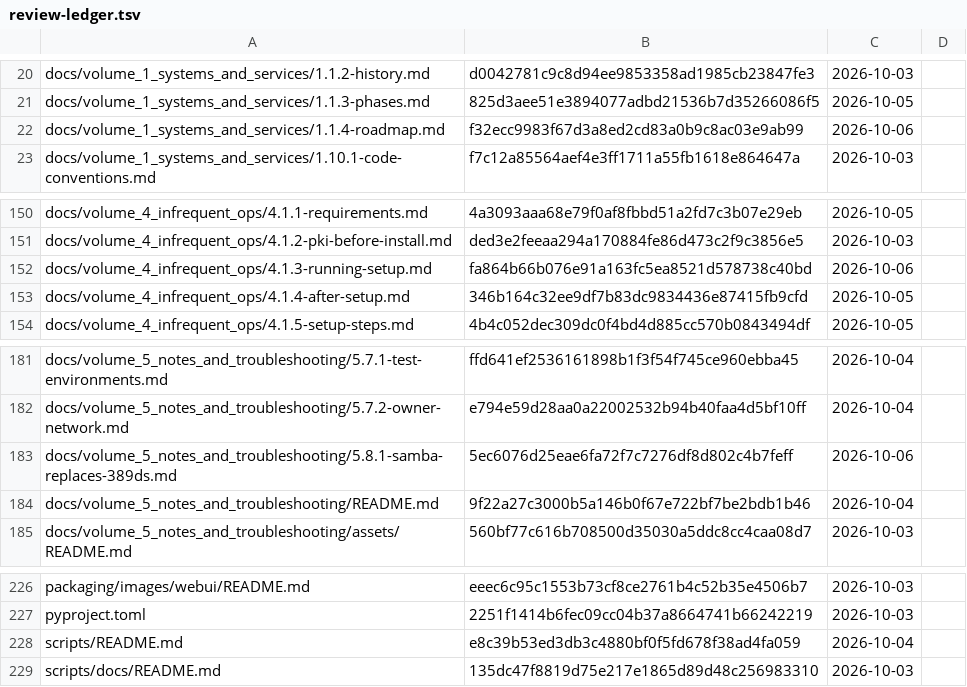
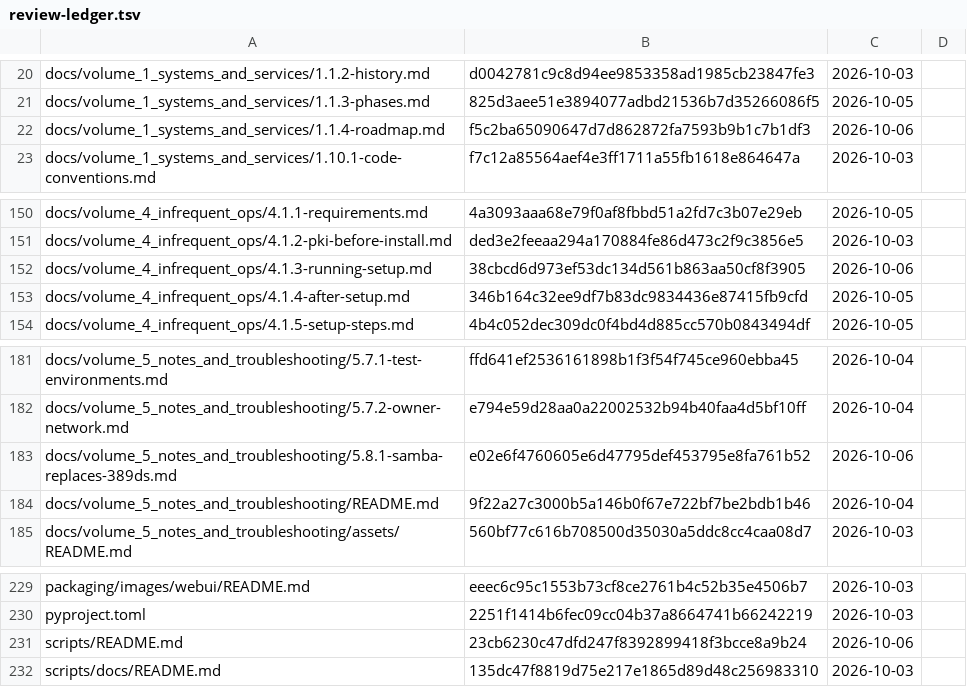
Before and after one commit to archdukejim/open-fabric, a TSV file: docs/volume_5_notes_and_troubleshooting/assets/review-ledger.tsv, drawn as a sheet; only a part is shown, gaps mark what is left out; the diff covers the shown part only.

```diff
--- a/docs/volume_5_notes_and_troubleshooting/assets/review-ledger.tsv
+++ b/docs/volume_5_notes_and_troubleshooting/assets/review-ledger.tsv
@@ -21,3 +21,3 @@ docs/volume_1_systems_and_services/1.1.2-history.md	d0042781c9c8d94ee9853358ad19
 docs/volume_1_systems_and_services/1.1.3-phases.md	825d3aee51e3894077adbd21536b7d35266086f5	2026-10-05	
-docs/volume_1_systems_and_services/1.1.4-roadmap.md	f32ecc9983f67d3a8ed2cd83a0b9c8ac03e9ab99	2026-10-06	
+docs/volume_1_systems_and_services/1.1.4-roadmap.md	f5c2ba65090647d7d862872fa7593b9b1c7b1df3	2026-10-06	
 docs/volume_1_systems_and_services/1.10.1-code-conventions.md	f7c12a85564aef4e3ff1711a55fb1618e864647a	2026-10-03	
@@ -151,3 +151,3 @@ docs/volume_4_infrequent_ops/4.1.1-requirements.md	4a3093aaa68e79f0af8fbbd51a2fd
 docs/volume_4_infrequent_ops/4.1.2-pki-before-install.md	ded3e2feeaa294a170884fe86d473c2f9c3856e5	2026-10-03	
-docs/volume_4_infrequent_ops/4.1.3-running-setup.md	fa864b66b076e91a163fc5ea8521d578738c40bd	2026-10-06	
+docs/volume_4_infrequent_ops/4.1.3-running-setup.md	38cbcd6d973ef53dc134d561b863aa50cf8f3905	2026-10-06	
 docs/volume_4_infrequent_ops/4.1.4-after-setup.md	346b164c32ee9df7b83dc9834436e87415fb9cfd	2026-10-05	
@@ -182,3 +182,3 @@ docs/volume_5_notes_and_troubleshooting/5.7.1-test-environments.md	ffd641ef25361
 docs/volume_5_notes_and_troubleshooting/5.7.2-owner-network.md	e794e59d28aa0a22002532b94b40faa4d5bf10ff	2026-10-04	
-docs/volume_5_notes_and_troubleshooting/5.8.1-samba-replaces-389ds.md	5ec6076d25eae6fa72f7c7276df8d802c4b7feff	2026-10-06	
+docs/volume_5_notes_and_troubleshooting/5.8.1-samba-replaces-389ds.md	e02e6f4760605e6d47795def453795e8fa761b52	2026-10-06	
 docs/volume_5_notes_and_troubleshooting/README.md	9f22a27c3000b5a146b0f67e722bf7be2bdb1b46	2026-10-04	
@@ -227,3 +230,3 @@ packaging/images/webui/README.md	eeec6c95c1553b73cf8ce2761b4c52b35e4506b7	2026-1
 pyproject.toml	2251f1414b6fec09cc04b37a8664741b66242219	2026-10-03	
-scripts/README.md	e8c39b53ed3db3c4880bf0f5fd678f38ad4fa059	2026-10-04	
+scripts/README.md	23cb6230c47dfd247f8392899418f3bcce8a9b24	2026-10-06	
 scripts/docs/README.md	135dc47f8819d75e217e1865d89d48c256983310	2026-10-03	
```
Also changed, not shown: 5 added rows and 8 edited cells elsewhere in this file, 13 other files.
